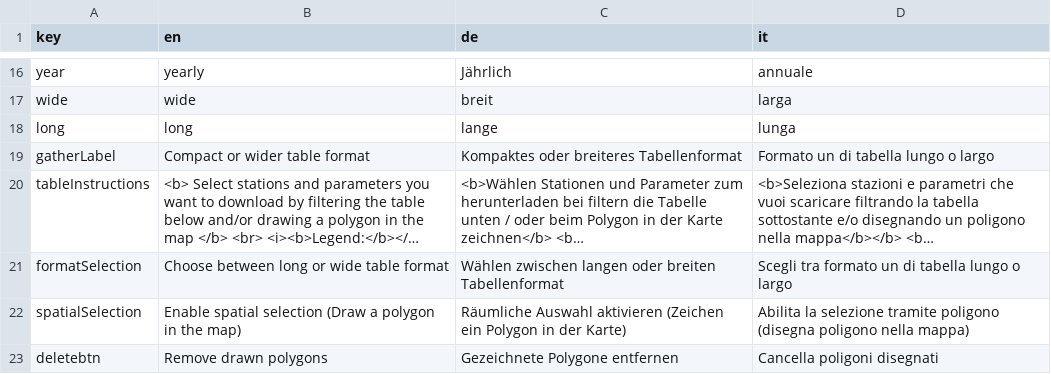
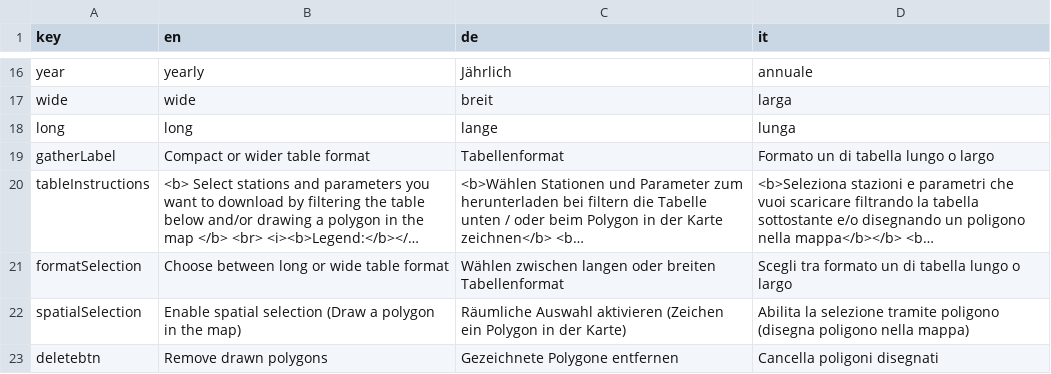
Before and after one commit to GiulioGenova/MeteoBrowser, a CSV file: app/translationUtf.csv, drawn as a sheet; only a part is shown, gaps mark what is left out; long unchanged cells end in …; the diff names each change by its address in the sheet, - before the commit and + after, or states it on an @@ line.

Commit message:
Update translationUtf.csv

```diff
--- a/app/translationUtf.csv
+++ b/app/translationUtf.csv
-C19 (de): Kompaktes oder breiteres Tabellenformat
+C19 (de): Tabellenformat
```
